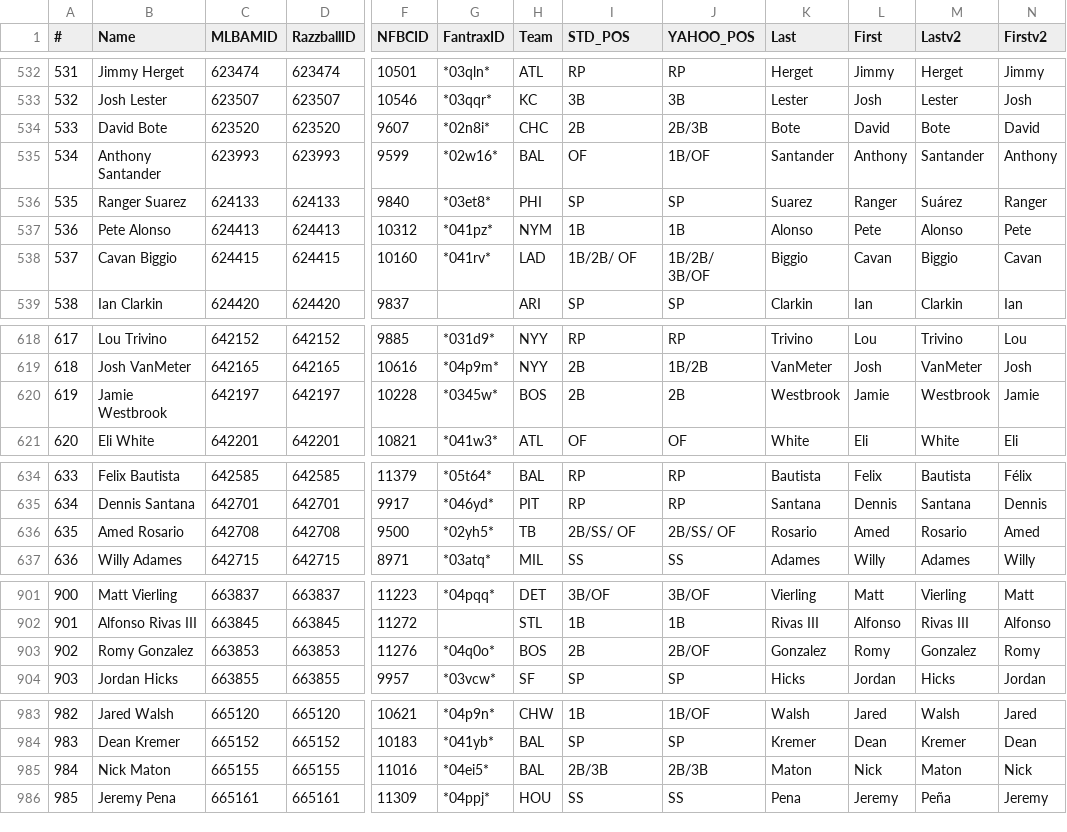
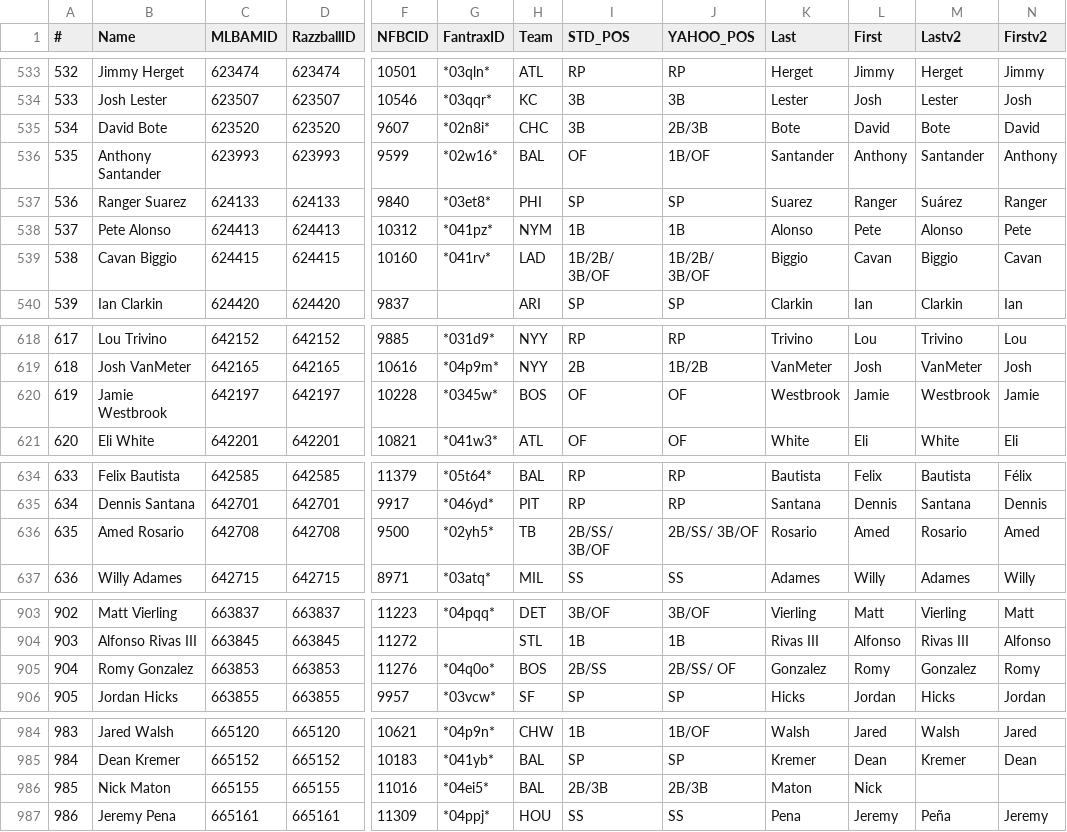
Before and after one commit to pmammino/rototargets, a CSV file: razzball.csv, drawn as a sheet; only a part is shown, gaps mark what is left out; addresses are those after the commit; the diff covers the shown part only; the diff names each change by its address in the sheet, - before the commit and + after, or states it on an @@ line.

```diff
--- a/razzball.csv
+++ b/razzball.csv
@@ column A (#) renumbered between rows 521 and 1057 @@
-I535 (STD_POS): 2B
+I535 (STD_POS): 3B
-I539 (STD_POS): 1B/2B/ OF
+I539 (STD_POS): 1B/2B/ 3B/OF
-I620 (STD_POS): 2B
+I620 (STD_POS): OF
-J620 (YAHOO_POS): 2B
+J620 (YAHOO_POS): OF
-I636 (STD_POS): 2B/SS/ OF
+I636 (STD_POS): 2B/SS/ 3B/OF
-J636 (YAHOO_POS): 2B/SS/ OF
+J636 (YAHOO_POS): 2B/SS/ 3B/OF
-I905 (STD_POS): 2B
+I905 (STD_POS): 2B/SS
-J905 (YAHOO_POS): 2B/OF
+J905 (YAHOO_POS): 2B/SS/ OF
-M986 (Lastv2): Maton
+M986 (Lastv2): (empty)
-N986 (Firstv2): Nick
+N986 (Firstv2): (empty)
```
Also changed, not shown: 3 added rows, 3 removed rows and 32 edited cells elsewhere in this file.
